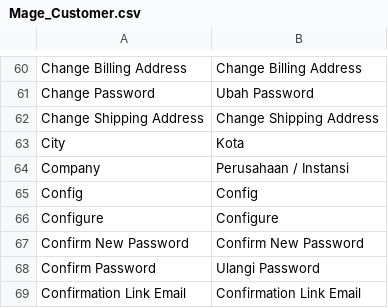
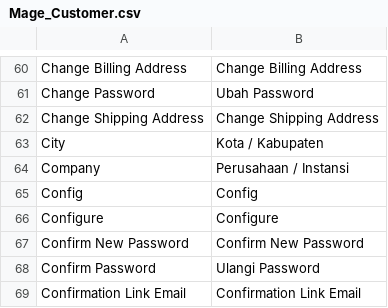
Before and after one commit to penacoid/renang, a CSV file: app/locale/id_ID/Mage_Customer.csv, drawn as a sheet; only a part is shown, gaps mark what is left out.

```diff
--- a/app/locale/id_ID/Mage_Customer.csv
+++ b/app/locale/id_ID/Mage_Customer.csv
@@ -62,3 +62,3 @@
 "Change Shipping Address","Change Shipping Address"
-"City","Kota"
+"City","Kota / Kabupaten"
 "Company","Perusahaan / Instansi"
```
Also changed, not shown: app/locale/id_ID/Mage_Checkout.csv, 16 other files.
